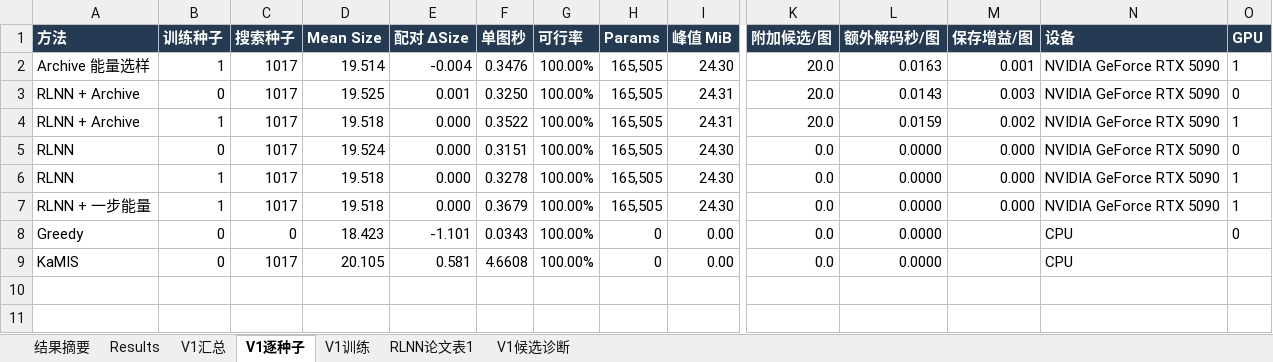
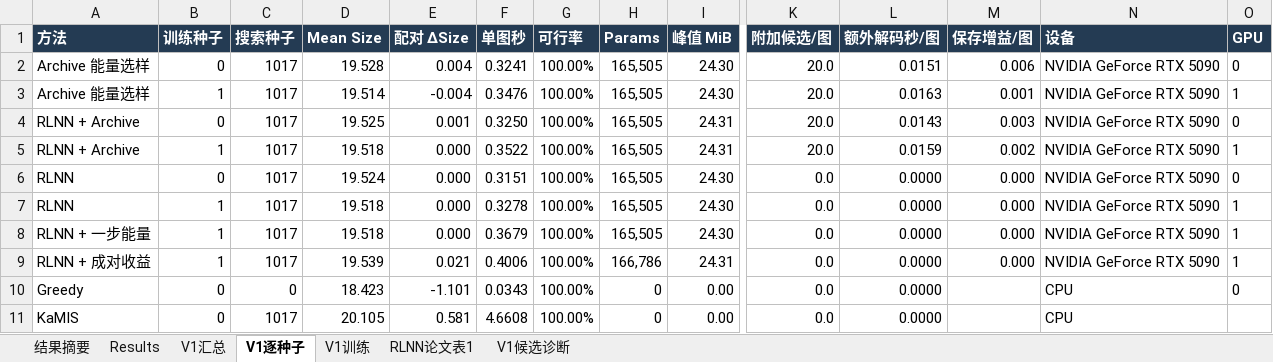
Before and after one commit to YuqiWang-code/RLNN_lab, an Excel workbook: docs/实验结果.xlsx, sheet V1逐种子, drawn as a sheet; only a part is shown, gaps mark what is left out; values as stored, in another font and other column widths than the file's, no borders; rows hold the shown columns only; the diff names each change by its address in the sheet, - before the commit and + after, or states it on an @@ line.

```diff
--- a/docs/实验结果.xlsx (sheet V1逐种子)
+++ b/docs/实验结果.xlsx (sheet V1逐种子)
+row 2: Archive 能量选样 | 0 | 1017 | 19.528 | 0.004 | 0.3241 | 100.00% | 165,505 | 24.30 | 20.0 | 0.0151 | 0.006 | NVIDIA GeForce RTX 5090 | 0
+row 9: RLNN + 成对收益 | 1 | 1017 | 19.539 | 0.021 | 0.4006 | 100.00% | 166,786 | 24.31 | 0.0 | 0.0000 | 0.000 | NVIDIA GeForce RTX 5090 | 1
```
Also changed, not shown: sheet V1汇总, 6 other files.
